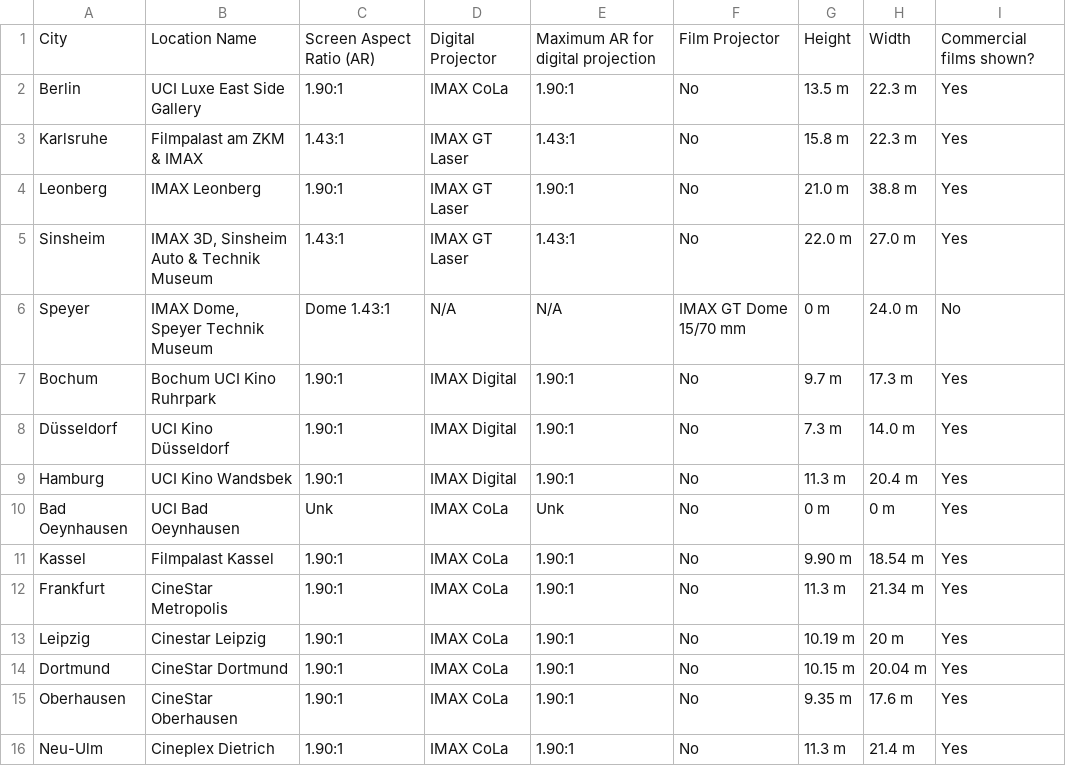
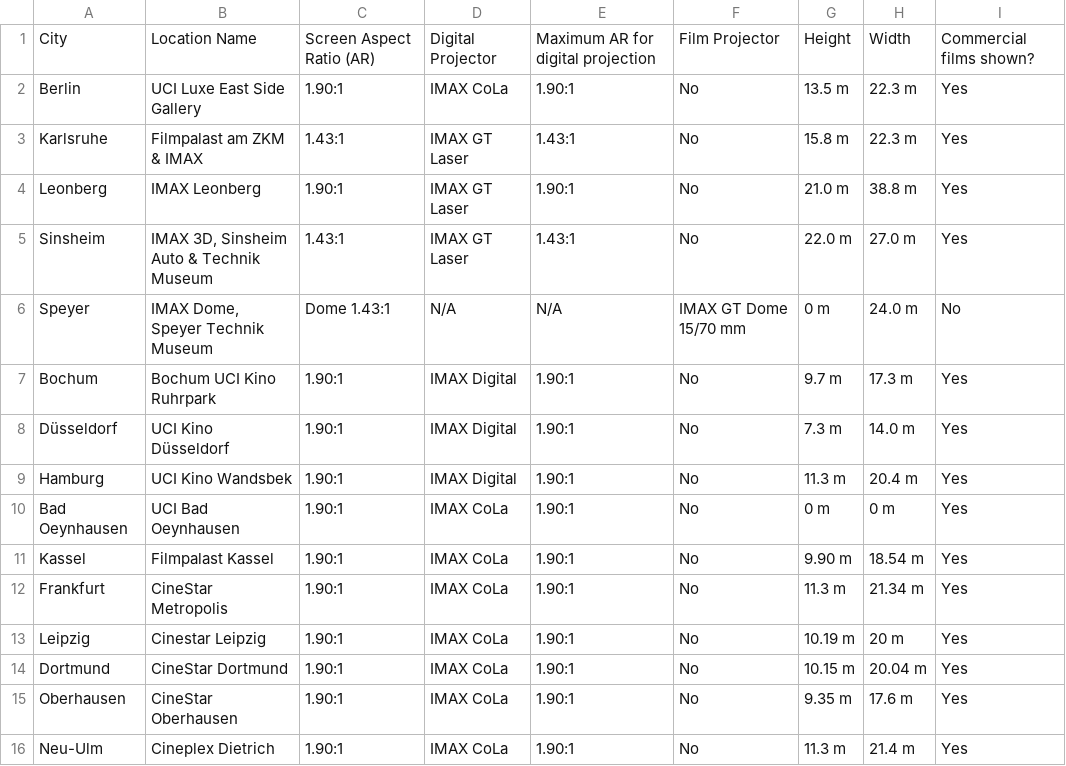
Before and after one commit to njmdietrich/imaxguide, a CSV file: data/europe/germany.csv, drawn as a sheet.

Commit message:
WIP3: Update germany.csv

```diff
--- a/data/europe/germany.csv
+++ b/data/europe/germany.csv
@@ -9,3 +9,3 @@ Düsseldorf,UCI Kino Düsseldorf,1.90:1,IMAX Digital,1.90:1,No,7.3 m,14.0 m,Yes
 Hamburg,UCI Kino Wandsbek,1.90:1,IMAX Digital,1.90:1,No,11.3 m,20.4 m,Yes
-Bad Oeynhausen,UCI Bad Oeynhausen,Unk,IMAX CoLa,Unk,No,0 m,0 m,Yes
+Bad Oeynhausen,UCI Bad Oeynhausen,1.90:1,IMAX CoLa,1.90:1,No,0 m,0 m,Yes
 Kassel,Filmpalast Kassel,1.90:1,IMAX CoLa,1.90:1,No,9.90 m,18.54 m,Yes
```
